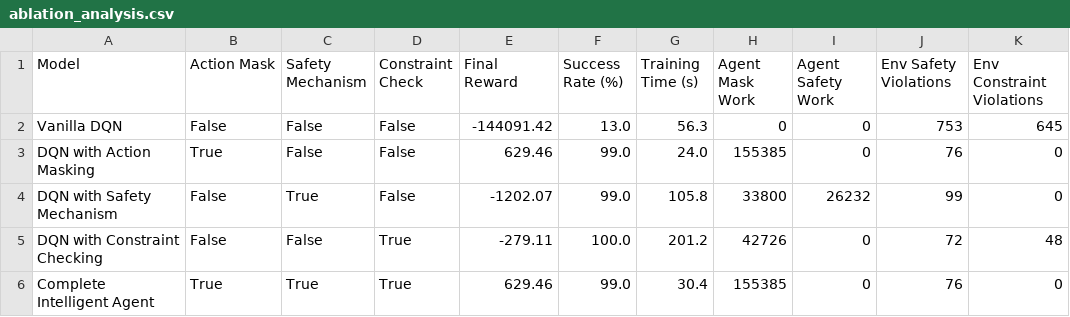
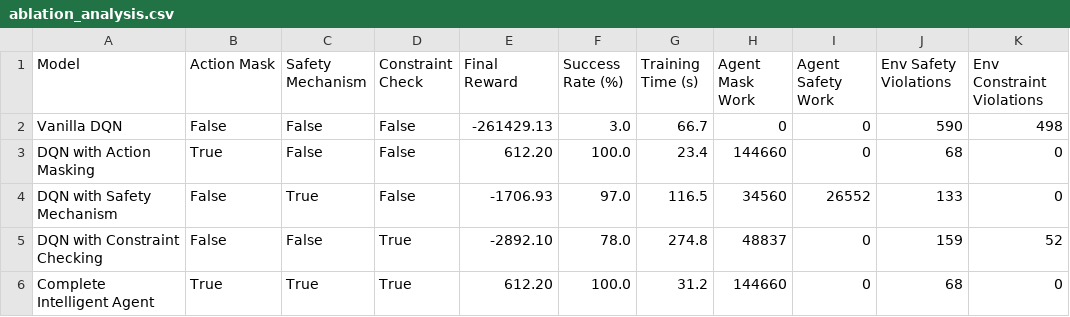
Before and after one commit to JialiZhang1016/Drone, a CSV file: current_version/ablation_results/ablation_analysis.csv, drawn as a sheet.

```diff
--- a/current_version/ablation_results/ablation_analysis.csv
+++ b/current_version/ablation_results/ablation_analysis.csv
@@ -1,6 +1,6 @@
 Model,Action Mask,Safety Mechanism,Constraint Check,Final Reward,Success Rate (%),Training Time (s),Agent Mask Work,Agent Safety Work,Env Safety Violations,Env Constraint Violations
-Vanilla DQN,False,False,False,-144091.42,13.0,56.3,0,0,753,645
-DQN with Action Masking,True,False,False,629.46,99.0,24.0,155385,0,76,0
-DQN with Safety Mechanism,False,True,False,-1202.07,99.0,105.8,33800,26232,99,0
-DQN with Constraint Checking,False,False,True,-279.11,100.0,201.2,42726,0,72,48
-Complete Intelligent Agent,True,True,True,629.46,99.0,30.4,155385,0,76,0
+Vanilla DQN,False,False,False,-261429.13,3.0,66.7,0,0,590,498
+DQN with Action Masking,True,False,False,612.20,100.0,23.4,144660,0,68,0
+DQN with Safety Mechanism,False,True,False,-1706.93,97.0,116.5,34560,26552,133,0
+DQN with Constraint Checking,False,False,True,-2892.10,78.0,274.8,48837,0,159,52
+Complete Intelligent Agent,True,True,True,612.20,100.0,31.2,144660,0,68,0
```
Also changed, not shown: 16 other files.
